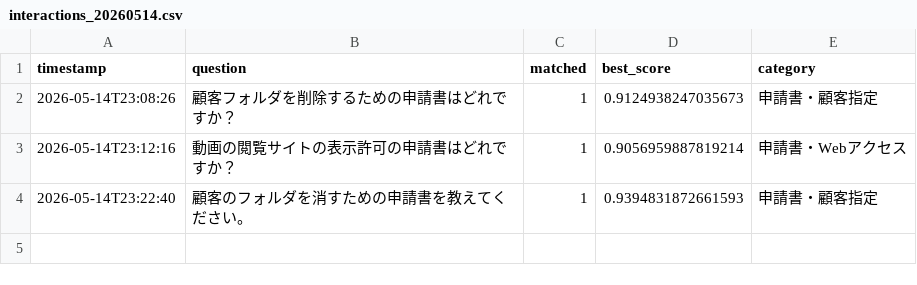
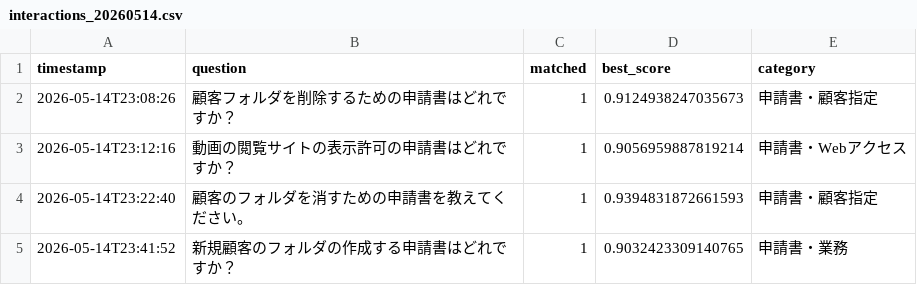
Before and after one commit to Hisa888/helpdesk_ai, a CSV file: streamlit_data/tenants/demo/logs/interactions_20260514.csv, drawn as a sheet.

Commit message:
Update log: tenants/demo/logs/interactions_20260514.csv

```diff
--- a/streamlit_data/tenants/demo/logs/interactions_20260514.csv
+++ b/streamlit_data/tenants/demo/logs/interactions_20260514.csv
@@ -4 +4,2 @@ timestamp,question,matched,best_score,category
 2026-05-14T23:22:40,顧客のフォルダを消すための申請書を教えてください。,1,0.9394831872661593,申請書・顧客指定
+2026-05-14T23:41:52,新規顧客のフォルダの作成する申請書はどれですか？,1,0.9032423309140765,申請書・業務
```
